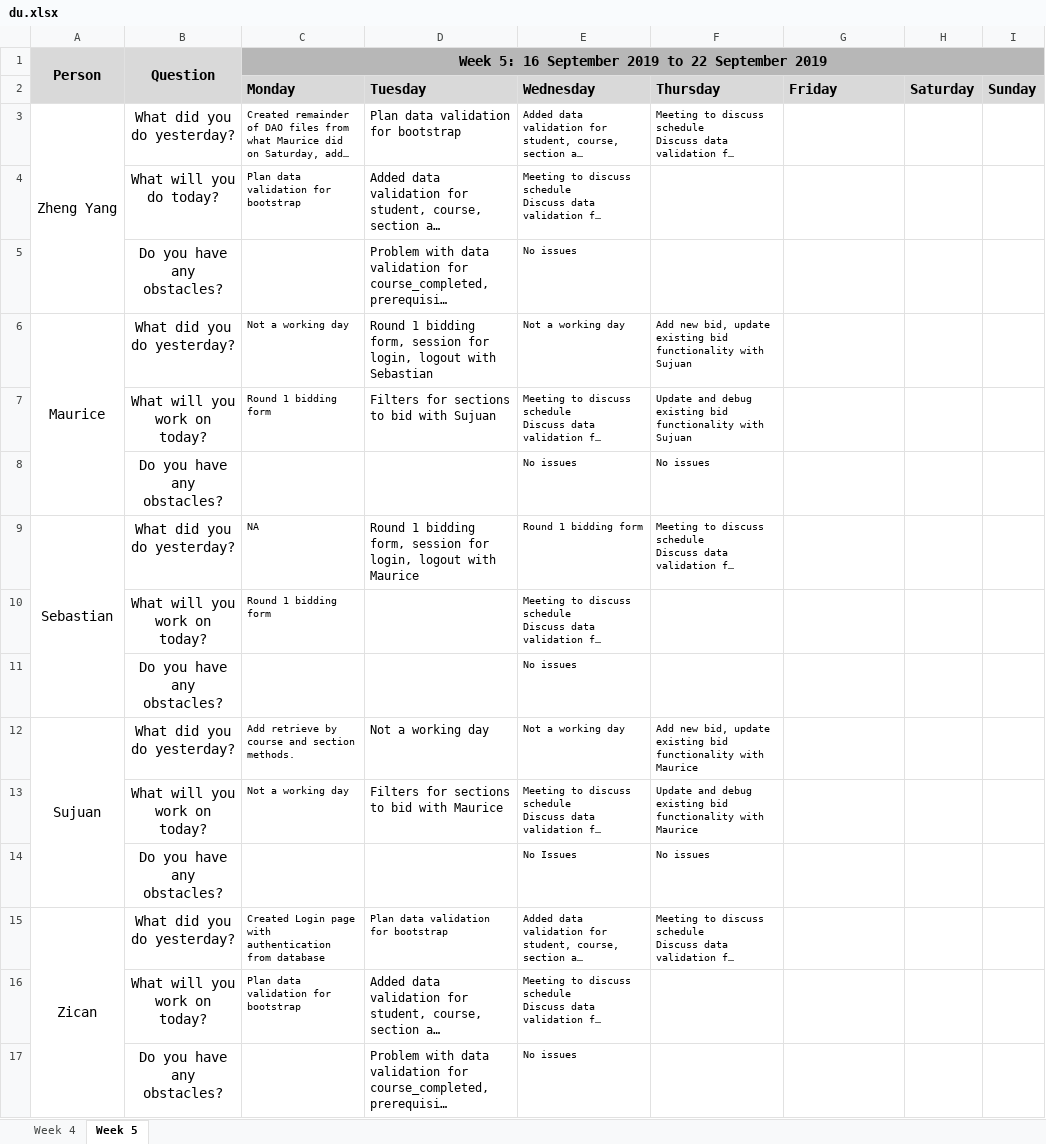
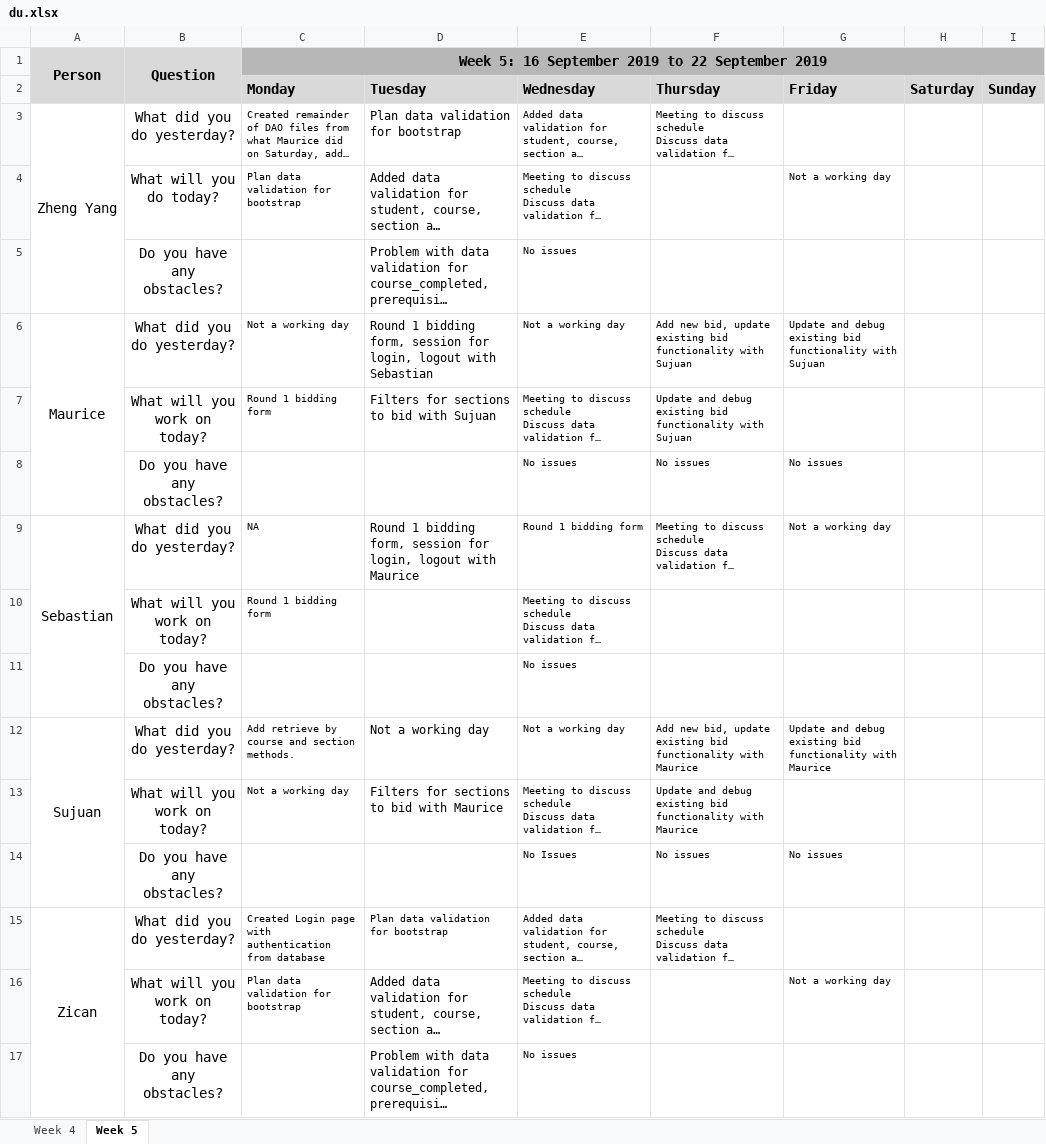
Before and after one commit to sebastianhkx/SPM-2019-Y2S1, an Excel workbook: metrics/du.xlsx, sheet Week 5, drawn as a sheet; long unchanged cells end in …; values as stored, in another font and other column widths than the file's, no borders; the diff names each change by its address in the sheet, - before the commit and + after, or states it on an @@ line.

Commit message:
Updated DU for 20 sept

```diff
--- a/metrics/du.xlsx (sheet Week 5)
+++ b/metrics/du.xlsx (sheet Week 5)
-G4 (Friday): (empty)
+G4 (Friday): Not a working day
-G6 (Friday): (empty)
+G6 (Friday): Update and debug existing bid functionality with Sujuan
-G8 (Friday): (empty)
+G8 (Friday): No issues
-G9 (Friday): (empty)
+G9 (Friday): Not a working day
-G12 (Friday): (empty)
+G12 (Friday): Update and debug existing bid functionality with Maurice
-G14 (Friday): (empty)
+G14 (Friday): No issues
-G16 (Friday): (empty)
+G16 (Friday): Not a working day
```
